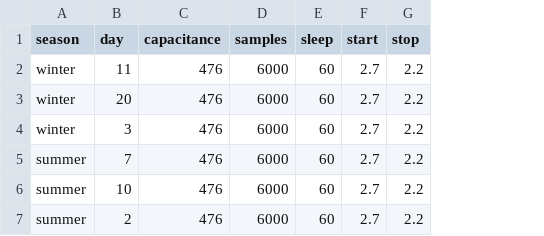
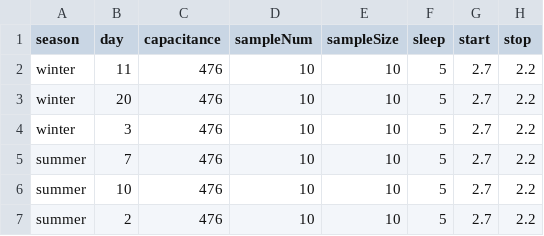
Before and after one commit to sindrekvande/MasterThesis, a TSV file: simulation/simSet2.tsv, drawn as a sheet; removed rows and columns are numbered as before the commit, all else as after; the diff names each change by its address in the sheet, - before the commit and + after, or states it on an @@ line.

```diff
--- a/simulation/simSet2.tsv
+++ b/simulation/simSet2.tsv
-column D (samples), rows 2-7: all 6000
+column D (sampleNum), rows 2-7: all 10
+column E (sampleSize), rows 2-7: all 10
-F2:F7 (sleep): 60
+F2:F7 (sleep): 5
```
Also changed, not shown: 1 other file.
